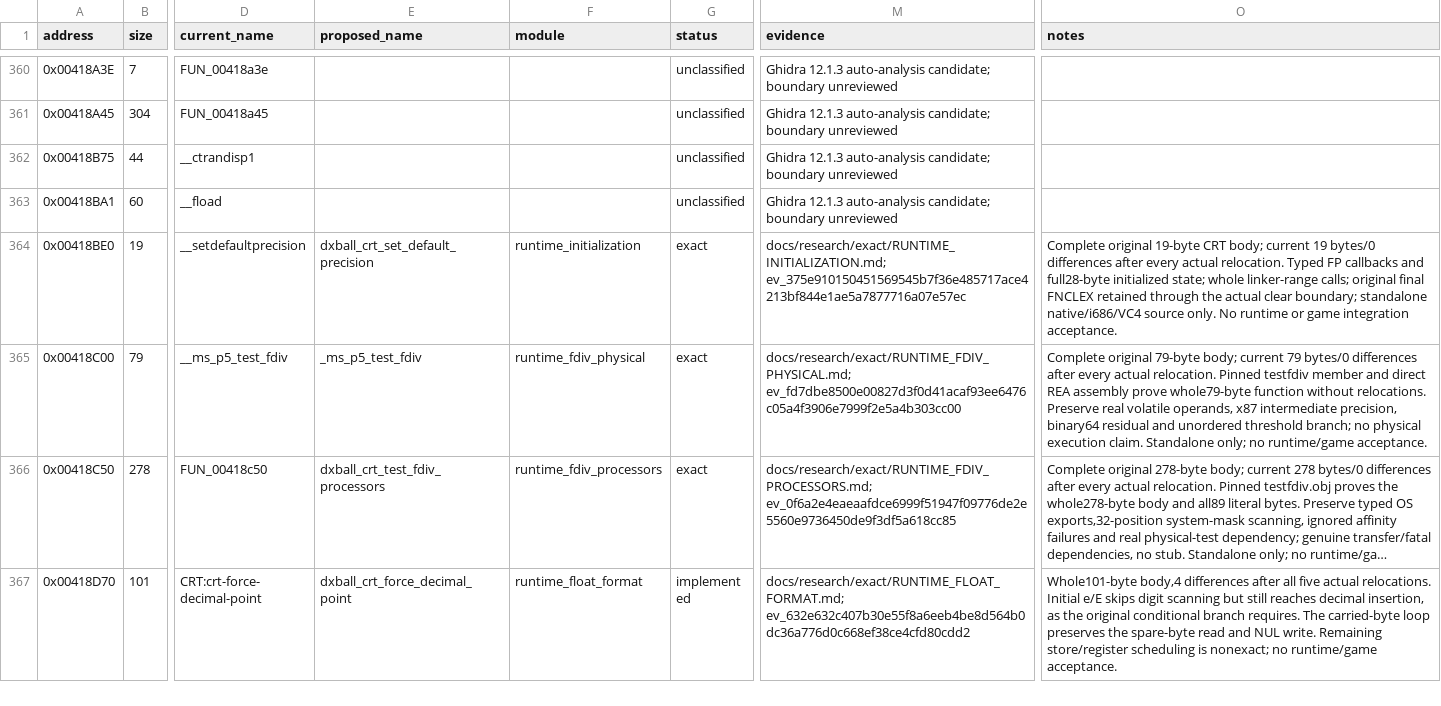
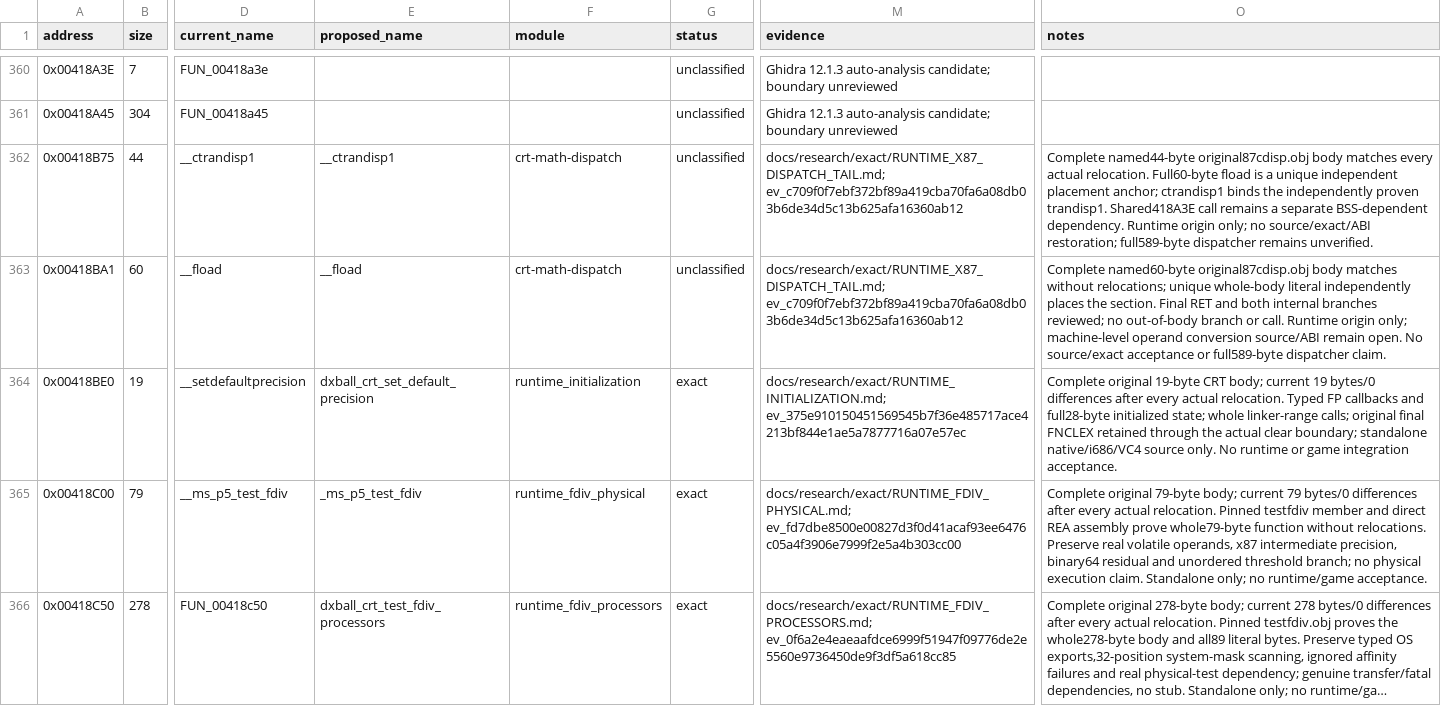
Before and after one commit to N0zoM1z0/dx-ball, a CSV file: config/functions.csv, drawn as a sheet; only a part is shown, gaps mark what is left out; the shorter side is filled out with more unchanged rows; long unchanged cells end in …; the diff names each change by its address in the sheet, - before the commit and + after, or states it on an @@ line.

Commit message:
gpt-6.1-sol: establish complete x87 dispatch tail origins
Prove the named44-byte ctrandisp1 and60-byte fload original bodies from
pinned87cdisp.obj. The full loader uniquely anchors placement; the caller
uses the independently proven trandisp1 binding. Review all implicit
relative control transfers and preserve the shared BSS-dependent handler
as an unresolved dependency. Retained REA Evidence and complete original
CRT comparisons are reused; no new provider or full replay is needed.

Unknown origins fall10 to8; all464 source entries,376 exacts,88 complete
candidates and249 semantic rows retain unchanged ledgers/results. Record
one rejected pow DOUBLE-copy source control:584 bytes/16 differences
versus the maintained8. VC4 and native/i686 C90 compilation passed; the
original maintained source is restored. Tracking and diff checks pass.
Release duplicate immutable baseline storage while retaining unique proofs.

```diff
--- a/config/functions.csv
+++ b/config/functions.csv
-E362 (proposed_name): (empty)
+E362 (proposed_name): __ctrandisp1
-F362:F363 (module): (empty)
+F362:F363 (module): crt-math-dispatch
-M362:M363 (evidence): Ghidra 12.1.3 auto-analysis candidate; boundary unreviewed
+M362:M363 (evidence): docs/research/exact/RUNTIME_X87_DISPATCH_TAIL.md; ev_c709f0f7ebf372bf89a419cba70fa6a08db03b6de34d5c13b625afa16360ab12
-O362 (notes): (empty)
+O362 (notes): Complete named44-byte original87cdisp.obj body matches every actual relocation. Full60-byte fload is a unique independent placement anchor; ctrandisp1 binds the independently proven trandisp1. Shared418A3E call remains a separate BSS-dependent dependency. Runtime origin only; no source/exact/ABI restoration; full589-byte dispatcher remains unverified.
-E363 (proposed_name): (empty)
+E363 (proposed_name): __fload
-O363 (notes): (empty)
+O363 (notes): Complete named60-byte original87cdisp.obj body matches without relocations; unique whole-body literal independently places the section. Final RET and both internal branches reviewed; no out-of-body branch or call. Runtime origin only; machine-level operand conversion source/ABI remain open. No source/exact acceptance or full589-byte dispatcher claim.
```
Also changed, not shown: config/function-origins.csv, 3 other files.
